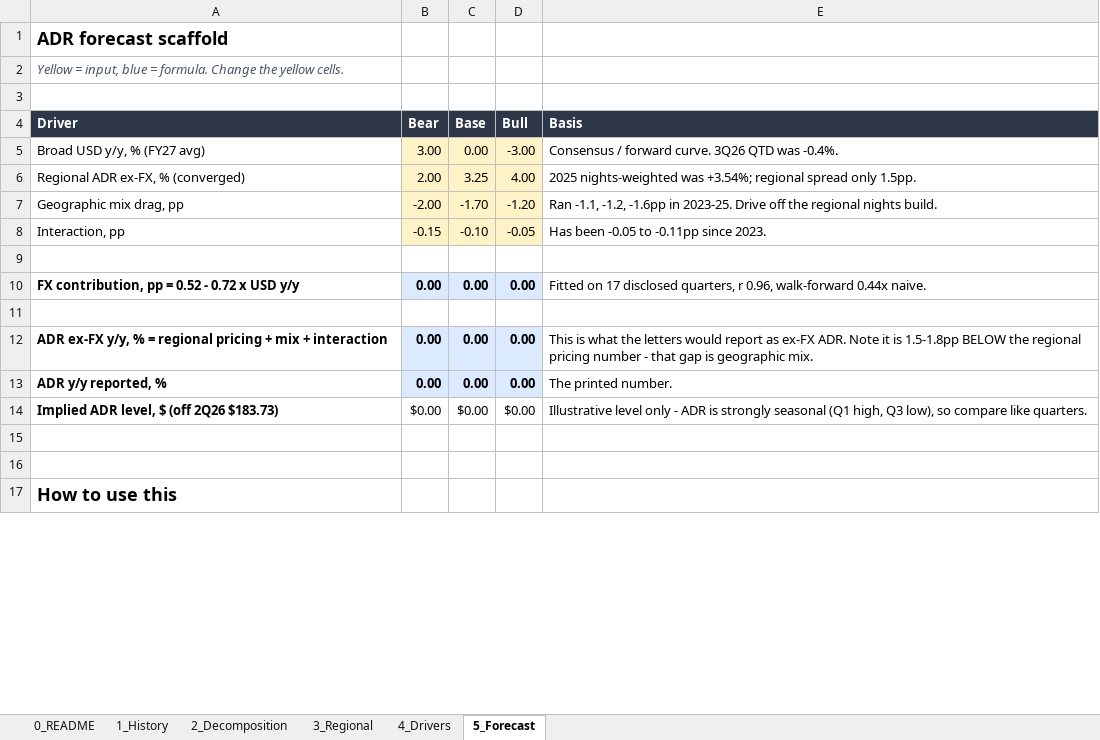
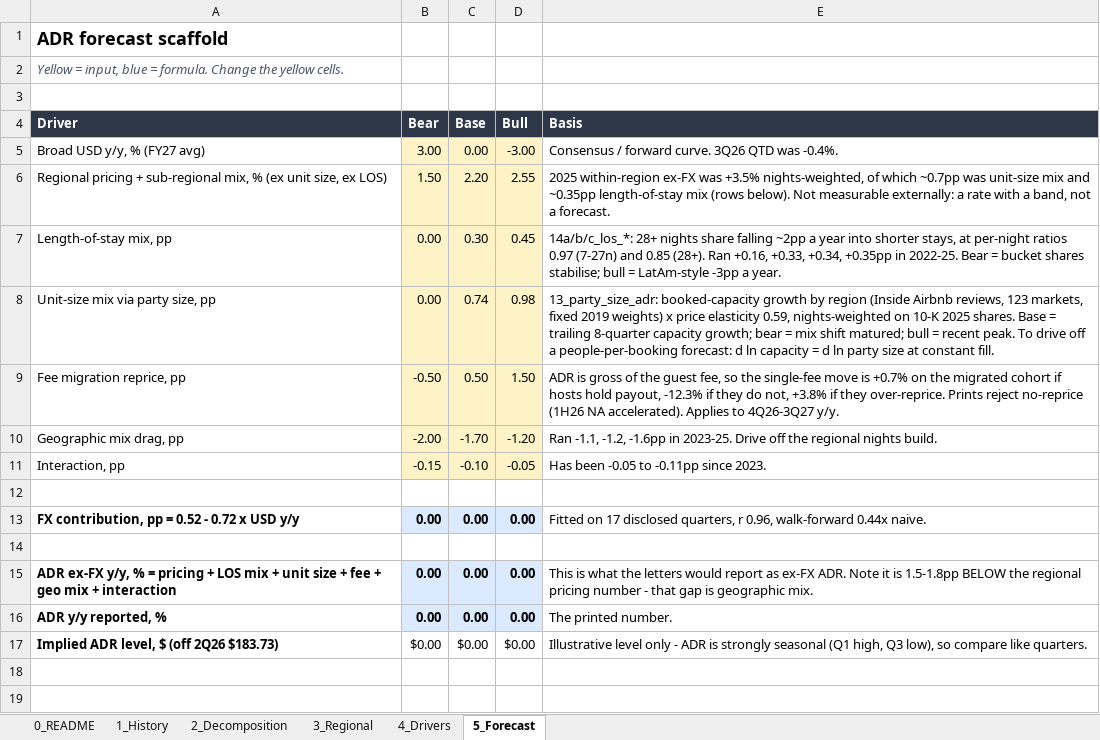
Before and after one commit to Kaenyne/Citadel-ABNB, an Excel workbook: model/ADR_decomposition.xlsx, sheet 5_Forecast, drawn as a sheet; only a part is shown; the shorter side is filled out with more unchanged rows; values as stored, in another font and other column widths than the file's, no borders; removed rows and columns are numbered as before the commit, all else as after; the diff names each change by its address in the sheet, - before the commit and + after, or states it on an @@ line.

```diff
--- a/model/ADR_decomposition.xlsx (sheet 5_Forecast)
+++ b/model/ADR_decomposition.xlsx (sheet 5_Forecast)
-row 6: Regional ADR ex-FX, % (converged) | 2.00 | 3.25 | 4.00 | 2025 nights-weighted was +3.54%; regional spread only 1.5pp.
+row 6: Regional pricing + sub-regional mix, % (ex unit size, ex LOS) | 1.50 | 2.20 | 2.55 | 2025 within-region ex-FX was +3.5% nights-weighted, of which ~0.7pp was unit-size mix and ~0.35pp length-of-stay mix (rows below). Not measurable externally: a rate with a band, not a forecast.
+row 7: Length-of-stay mix, pp | 0.00 | 0.30 | 0.45 | 14a/b/c_los_*: 28+ nights share falling ~2pp a year into shorter stays, at per-night ratios 0.97 (7-27n) and 0.85 (28+). Ran +0.16, +0.33, +0.34, +0.35pp in 2022-25. Bear = bucket shares stabilise; bull = LatAm-style -3pp a year.
+row 8: Unit-size mix via party size, pp | 0.00 | 0.74 | 0.98 | 13_party_size_adr: booked-capacity growth by region (Inside Airbnb reviews, 123 markets, fixed 2019 weights) x price elasticity 0.59, nights-weighted on 10-K 2025 shares. Base = trailing 8-quarter capacity growth; bear = mix shift matured; bull = recent peak. To drive off a people-per-booking forecast: d ln capacity = d ln party size at constant fill.
+row 9: Fee migration reprice, pp | -0.50 | 0.50 | 1.50 | ADR is gross of the guest fee, so the single-fee move is +0.7% on the migrated cohort if hosts hold payout, -12.3% if they do not, +3.8% if they over-reprice. Prints reject no-reprice (1H26 NA accelerated). Applies to 4Q26-3Q27 y/y.
-A15 (Driver): …% = regional pricing + mix +…
+A15 (Driver): …% = pricing + LOS mix + unit size + fee + geo mix +…
```
Also changed, not shown: sheet 4_Drivers, sheet 0_README, sheet 2_Decomposition, formulas that keep their value, 29 other files.
